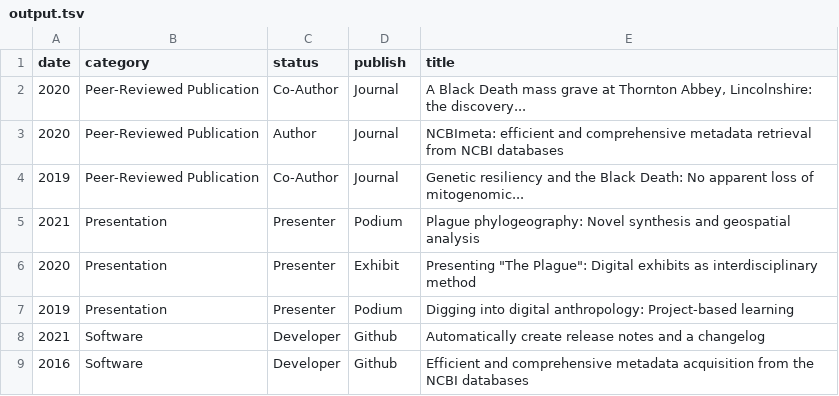
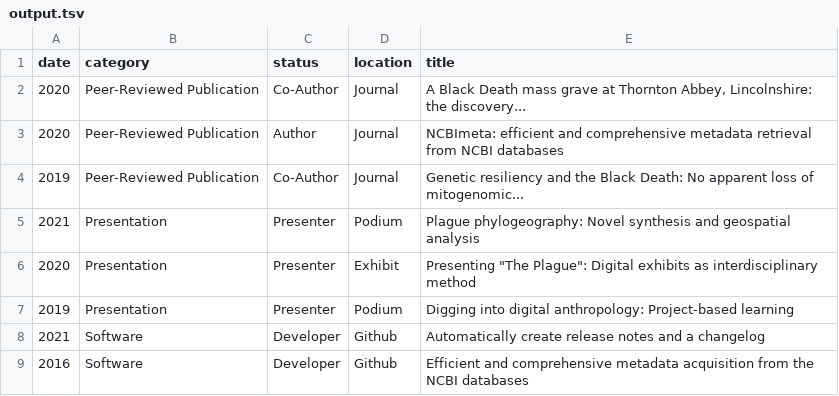
Before and after one commit to ktmeaton/awesome-cv, a TSV file: metadata/output.tsv, drawn as a sheet.

```diff
--- a/metadata/output.tsv
+++ b/metadata/output.tsv
@@ -1,2 +1,2 @@
-date	category	status	publish	title
+date	category	status	location	title
 2020	Peer-Reviewed Publication	Co-Author	Journal	A Black Death mass grave at Thornton Abbey, Lincolnshire: the discovery...
```
Also changed, not shown: 10 other files.
